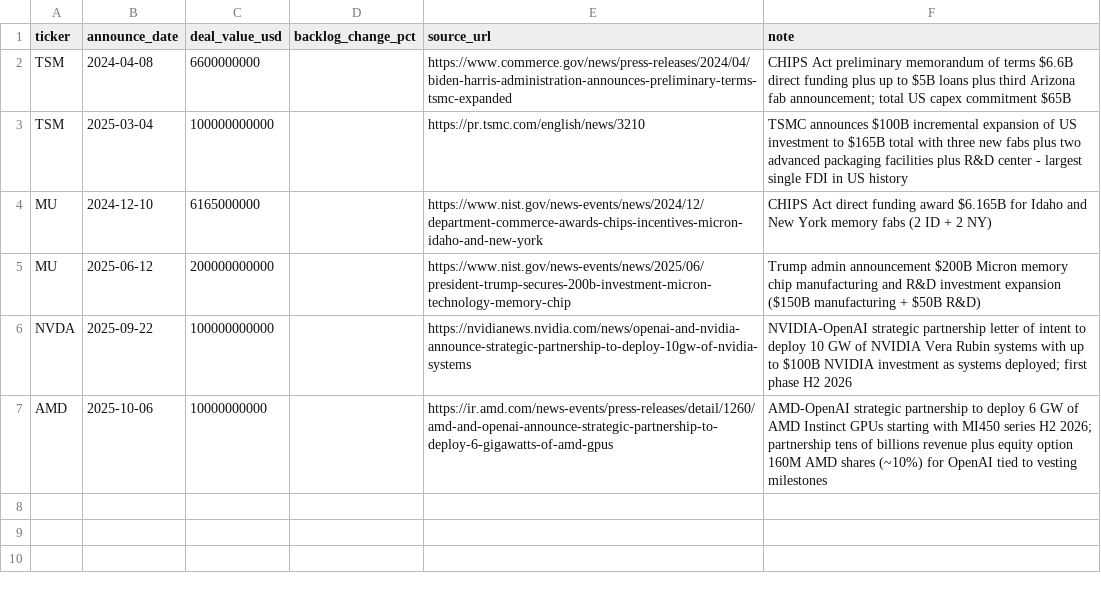
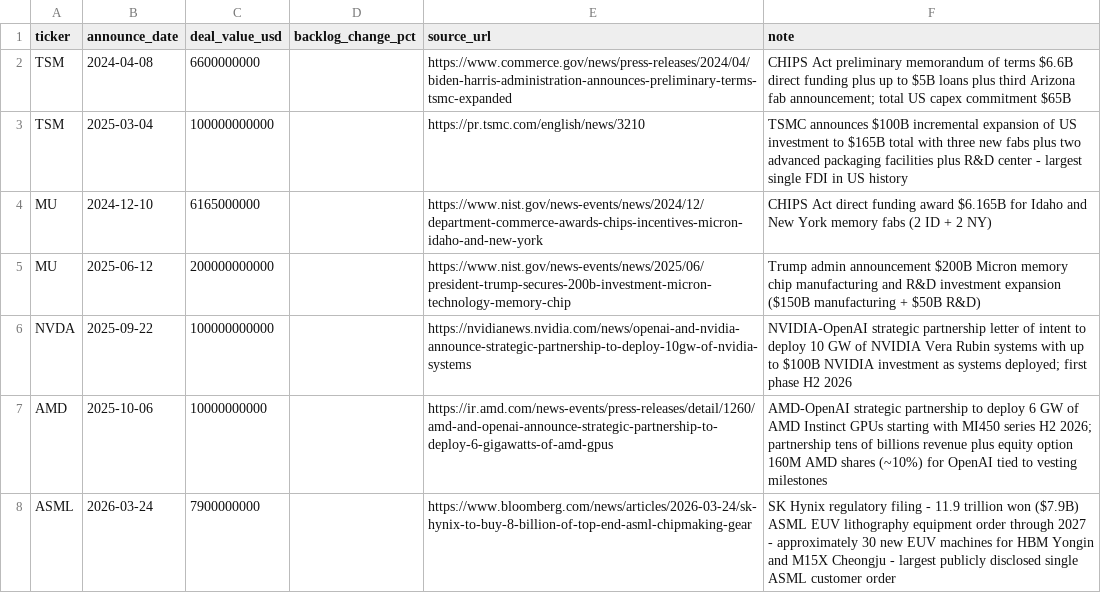
Before and after one commit to Spray2/CatalystLab, a CSV file: data/events/semis/orders.csv, drawn as a sheet.

```diff
--- a/data/events/semis/orders.csv
+++ b/data/events/semis/orders.csv
@@ -7 +7,2 @@ NVDA,2025-09-22,100000000000,,https://nvidianews.nvidia.com/news/openai-and-nvid
 AMD,2025-10-06,10000000000,,https://ir.amd.com/news-events/press-releases/detail/1260/amd-and-openai-announce-strategic-partnership-to-deploy-6-gigawatts-of-amd-gpus,AMD-OpenAI strategic partnership to deploy 6 GW of AMD Instinct GPUs starting with MI450 series H2 2026; partnership tens of billions revenue plus equity option 160M AMD shares (~10%) for OpenAI tied to vesting milestones
+ASML,2026-03-24,7900000000,,https://www.bloomberg.com/news/articles/2026-03-24/sk-hynix-to-buy-8-billion-of-top-end-asml-chipmaking-gear,SK Hynix regulatory filing - 11.9 trillion won ($7.9B) ASML EUV lithography equipment order through 2027 - approximately 30 new EUV machines for HBM Yongin and M15X Cheongju - largest publicly disclosed single ASML customer order
```
Also changed, not shown: data/events/semis/analyst.csv.
